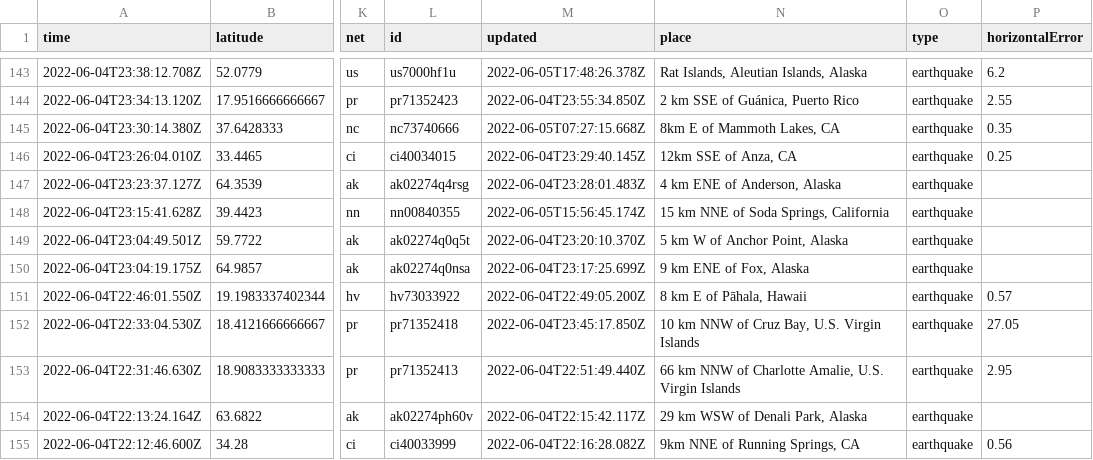
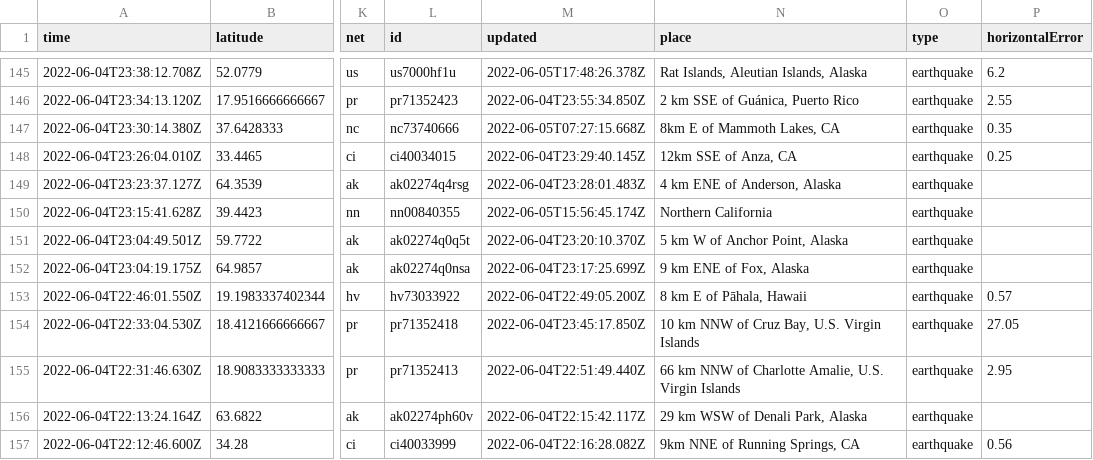
Before and after one commit to LauriNuoska/NICARharjoitus, a CSV file: usgs_current.csv, drawn as a sheet; only a part is shown, gaps mark what is left out; addresses are those after the commit; the diff covers the shown part only; the diff names each change by its address in the sheet, - before the commit and + after, or states it on an @@ line.

```diff
--- a/usgs_current.csv
+++ b/usgs_current.csv
-N150 (place): 15 km NNE of Soda Springs, California
+N150 (place): Northern California
```
Also changed, not shown: 2 added rows, 1 removed row and 5 edited cells elsewhere in this file.
